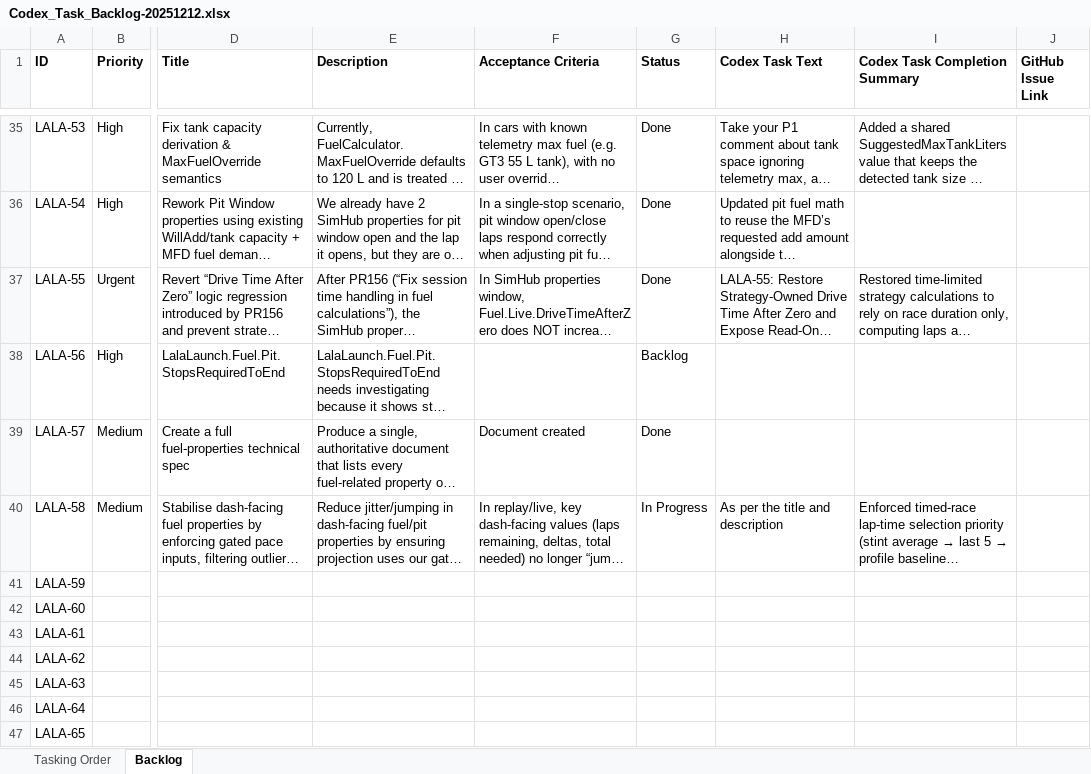
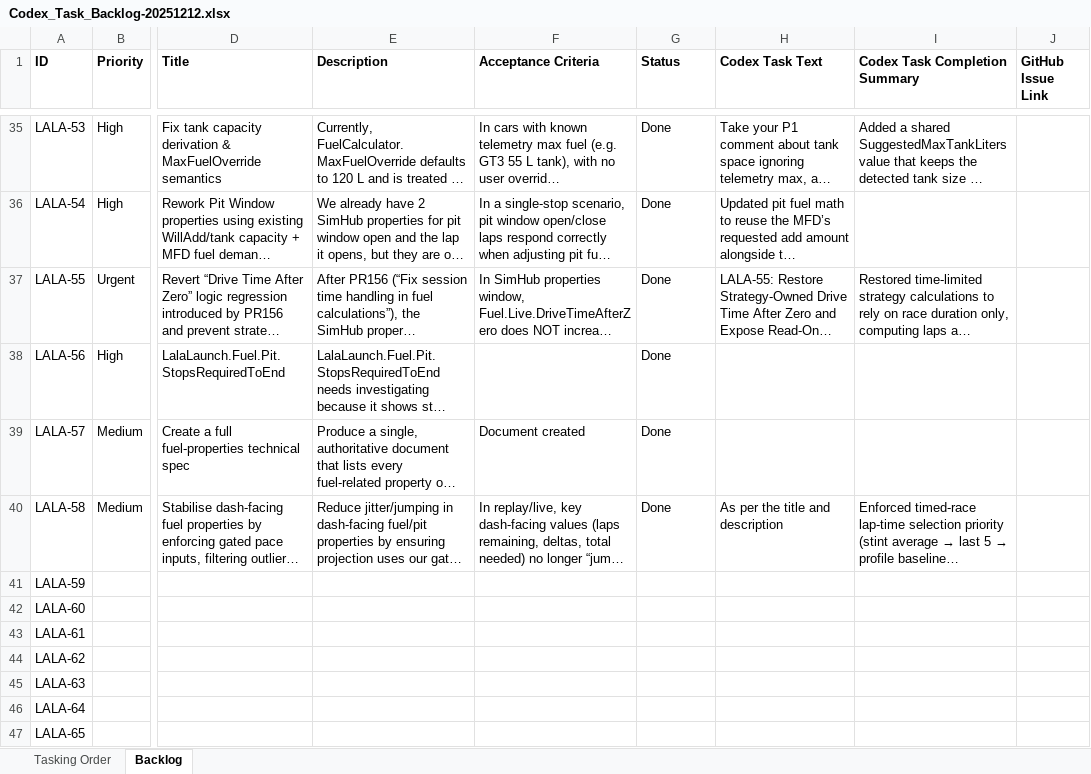
Before and after one commit to Lalabot77/LalaLaunchPlugin, an Excel workbook: Docs/Codex_Task_Backlog-20251212.xlsx, sheet Backlog, drawn as a sheet; only a part is shown, gaps mark what is left out; long unchanged cells end in …; values as stored, in another font and other column widths than the file's, no borders; the diff covers the shown part only; the diff names each change by its address in the sheet, - before the commit and + after, or states it on an @@ line.

```diff
--- a/Docs/Codex_Task_Backlog-20251212.xlsx (sheet Backlog)
+++ b/Docs/Codex_Task_Backlog-20251212.xlsx (sheet Backlog)
-G38 (Status): Backlog
+G38 (Status): Done
-G40 (Status): In Progress
+G40 (Status): Done
```
Also changed, not shown: 23 edited cells and cell formats elsewhere in this sheet, 1 other file.
